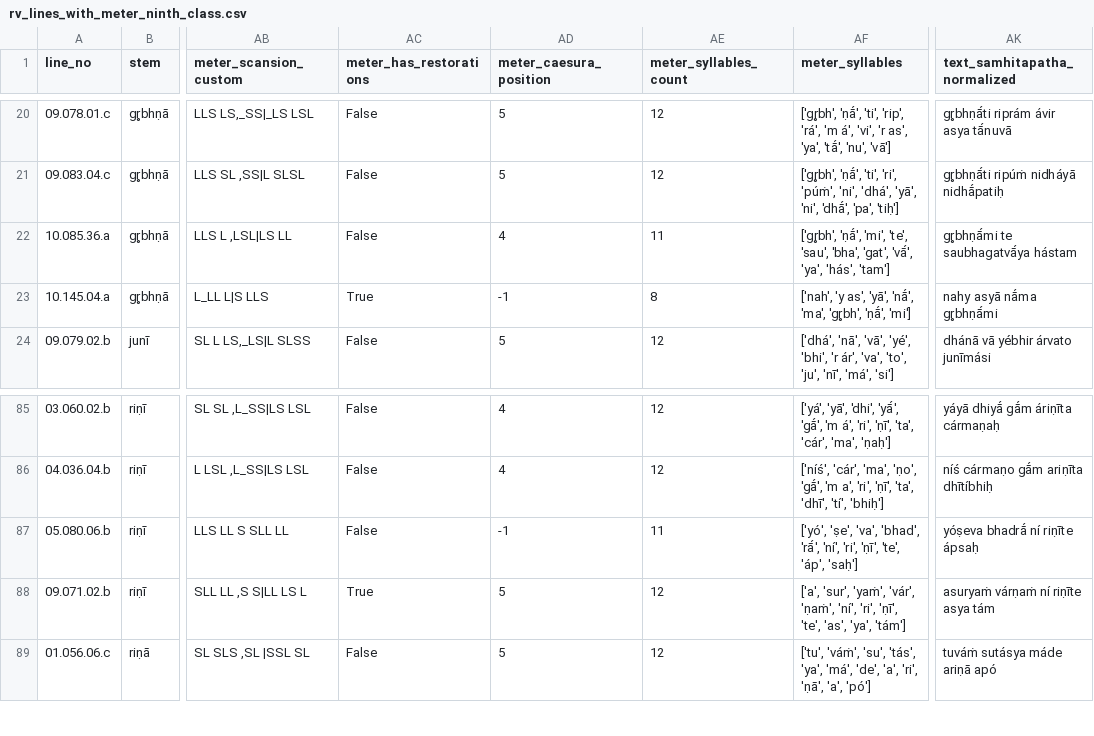
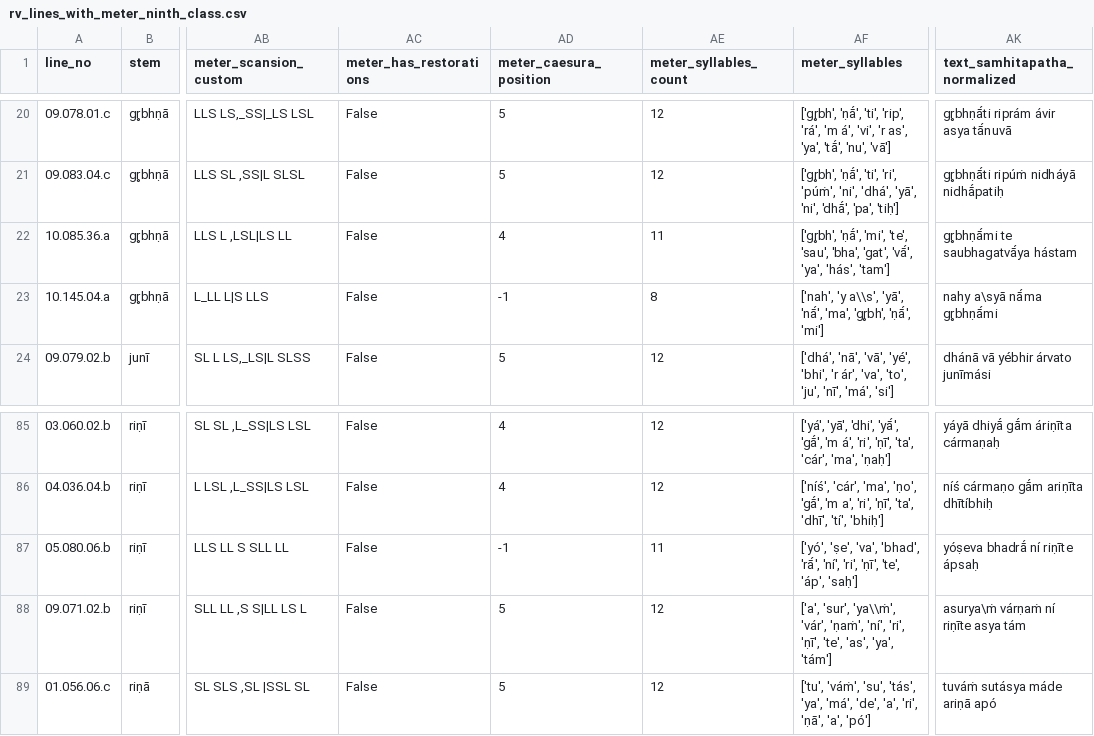
Before and after one commit to anupdhml/sanskrit_ninth_class_meter, a CSV file: data/rv_lines_with_meter_ninth_class.csv, drawn as a sheet; only a part is shown, gaps mark what is left out; the diff names each change by its address in the sheet, - before the commit and + after, or states it on an @@ line.

Commit message:
Respect \ as marker of independent svarita for our text
Signed-off-by: Anup Dhamala <anupdhml+git@gmail.com>

```diff
--- a/data/rv_lines_with_meter_ninth_class.csv
+++ b/data/rv_lines_with_meter_ninth_class.csv
-AC23 (meter_has_restorations): True
+AC23 (meter_has_restorations): False
-AF23 (meter_syllables): ['nah', 'y as', 'yā', 'nā́',…
+AF23 (meter_syllables): ['nah', 'y a\\s', 'yā', 'nā́',…
-AK23 (text_samhitapatha_normalized): nahy asyā nā́ma gr̥bhṇā́mi
+AK23 (text_samhitapatha_normalized): nahy a\syā nā́ma gr̥bhṇā́mi
-AC88 (meter_has_restorations): True
+AC88 (meter_has_restorations): False
-AF88 (meter_syllables): ['a', 'sur', 'yaṁ', 'vár', 'ṇaṁ',…
+AF88 (meter_syllables): ['a', 'sur', 'ya\\ṁ', 'vár', 'ṇaṁ',…
-AK88 (text_samhitapatha_normalized): asuryaṁ várṇaṁ ní riṇīte asya tám
+AK88 (text_samhitapatha_normalized): asurya\ṁ várṇaṁ ní riṇīte asya tám
```
Also changed, not shown: 3 other files.
